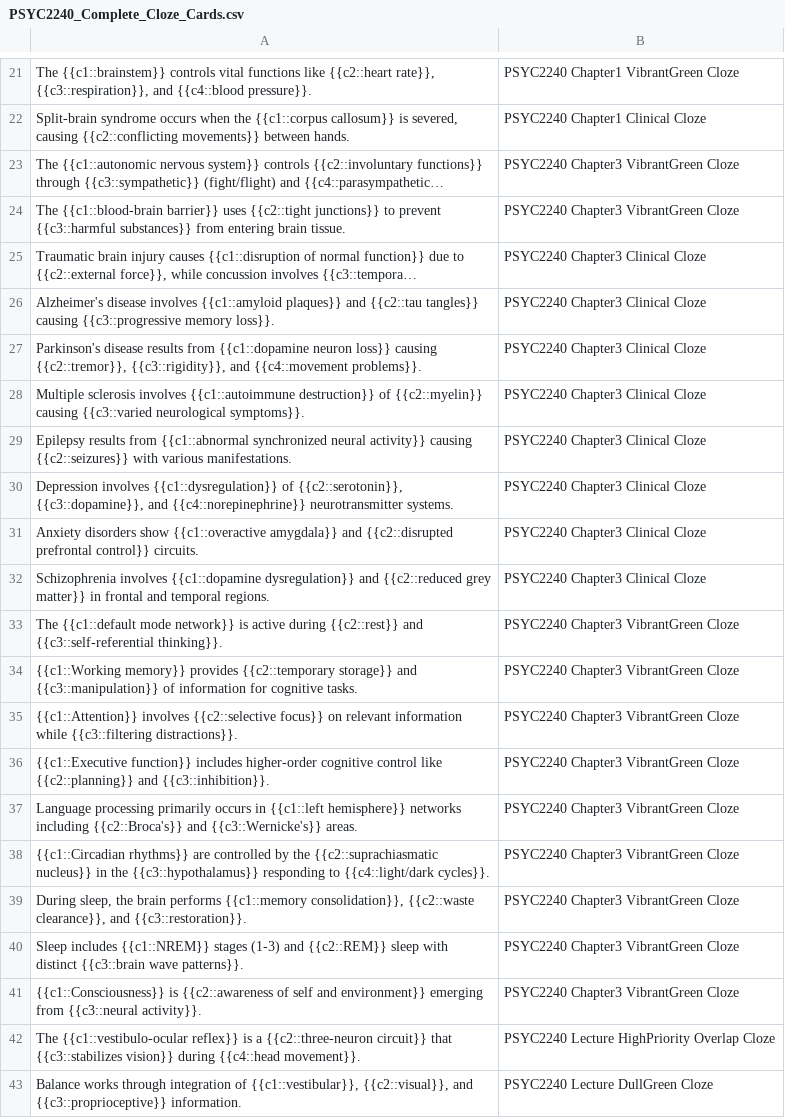
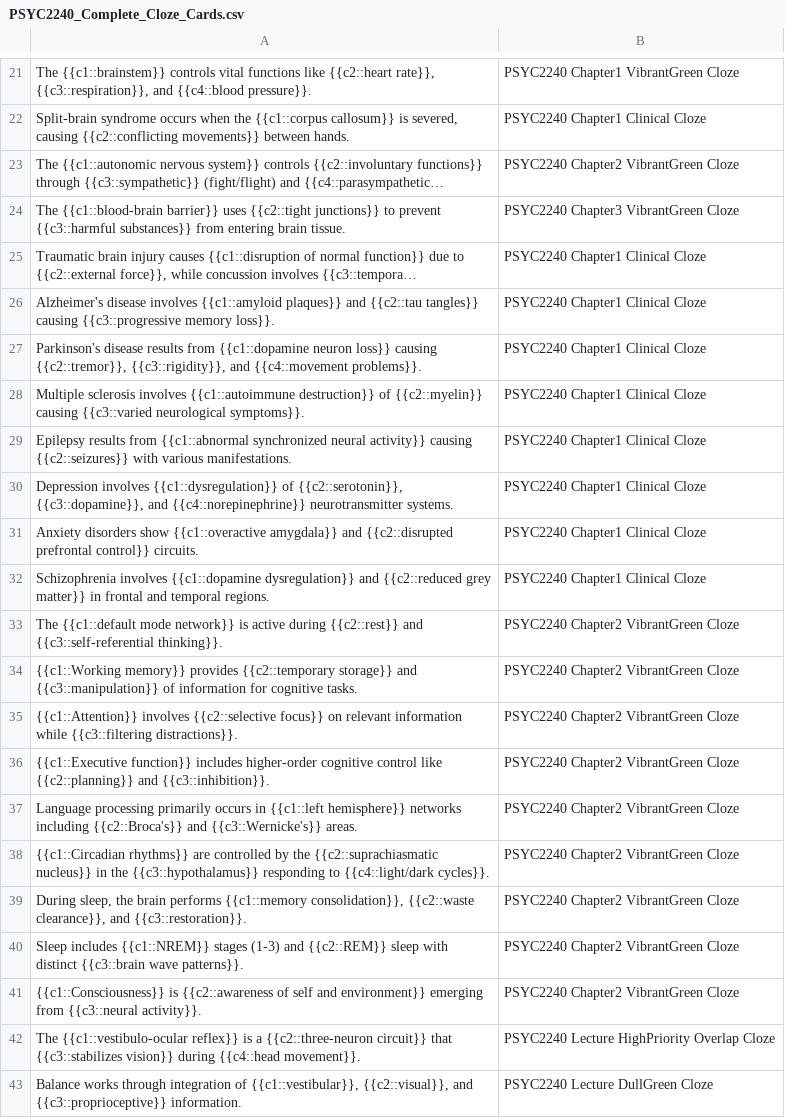
Before and after one commit to jstreiffer310/Academic-Anki-Deck-Generator, a CSV file: decks/PSYC2240_Complete_Cloze_Cards.csv, drawn as a sheet; only a part is shown, gaps mark what is left out; long unchanged cells end in …; the diff covers the shown part only; the diff names each change by its address in the sheet, - before the commit and + after, or states it on an @@ line.

Commit message:
Fix chapter tag assignments in cloze cards to match textbook structure
- Move neuron structure (dendrites, axons, synapses, neurotransmitters) from untagged to Chapter3
- Move brain anatomy (cerebellum, cortex, amygdala, thalamus) to Chapter2
- Move autonomic nervous system from Chapter3 to Chapter2
- Move clinical conditions (TBI, Parkinson's, Alzheimer's, etc.) to Chapter1
- Move cognitive functions (attention, memory, consciousness) to Chapter2
- Now aligned: Chapter1=13 cards, Chapter2=18 cards, Chapter3=9 cards
- Maintains consistency with main deck chapter organization

```diff
--- a/decks/PSYC2240_Complete_Cloze_Cards.csv
+++ b/decks/PSYC2240_Complete_Cloze_Cards.csv
-B23: PSYC2240 Chapter3 VibrantGreen Cloze
+B23: PSYC2240 Chapter2 VibrantGreen Cloze
-B25:B32: PSYC2240 Chapter3 Clinical Cloze
+B25:B32: PSYC2240 Chapter1 Clinical Cloze
-B33:B41: PSYC2240 Chapter3 VibrantGreen Cloze
+B33:B41: PSYC2240 Chapter2 VibrantGreen Cloze
```
Also changed, not shown: 16 edited cells elsewhere in this file.
